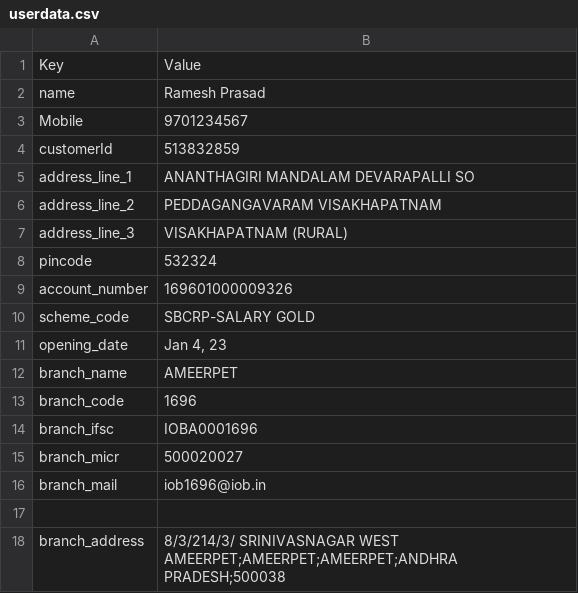
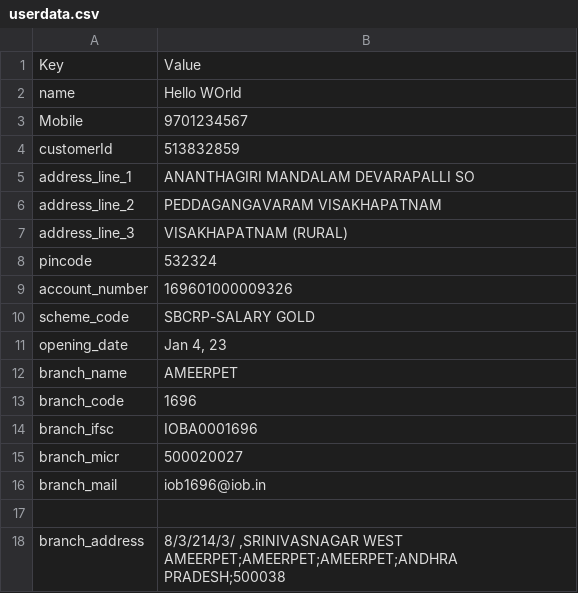
Before and after one commit to secMai123/quxfax-1zoffy-ruzcoB, a CSV file: iob/userdata.csv, drawn as a sheet.

Commit message:
Demo

```diff
--- a/iob/userdata.csv
+++ b/iob/userdata.csv
@@ -1,3 +1,3 @@
 Key,Value
-name,Ramesh Prasad
+name, Hello WOrld
 Mobile,9701234567
@@ -17,2 +17,2 @@ branch_mail,iob1696@iob.in
 
-branch_address,8/3/214/3/ SRINIVASNAGAR WEST AMEERPET;AMEERPET;AMEERPET;ANDHRA PRADESH;500038
+branch_address,"8/3/214/3/ ,SRINIVASNAGAR WEST AMEERPET;AMEERPET;AMEERPET;ANDHRA PRADESH;500038"
```
